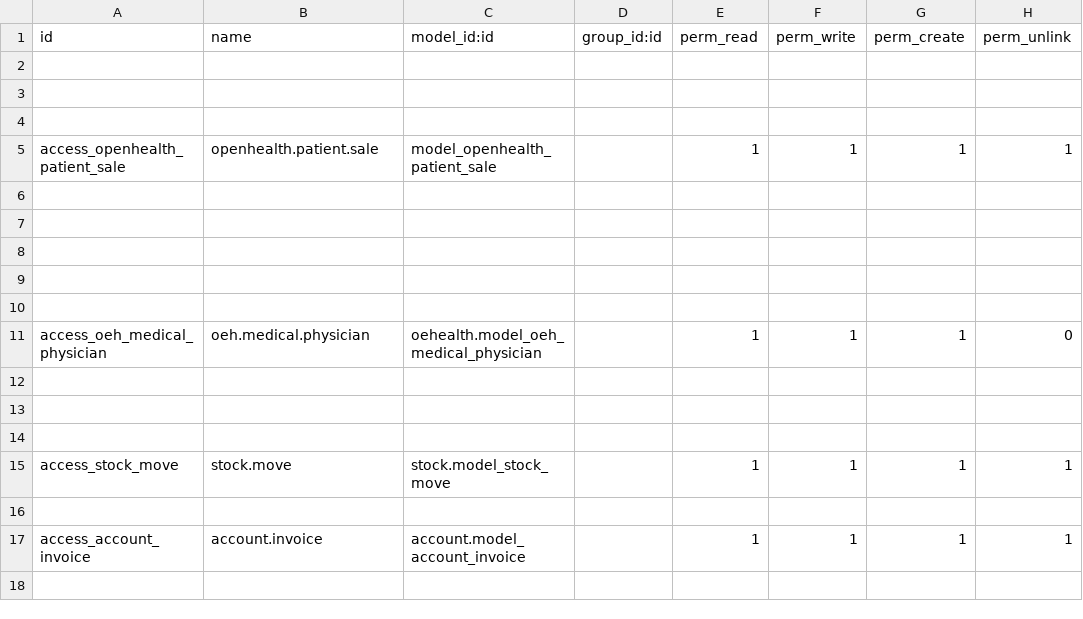
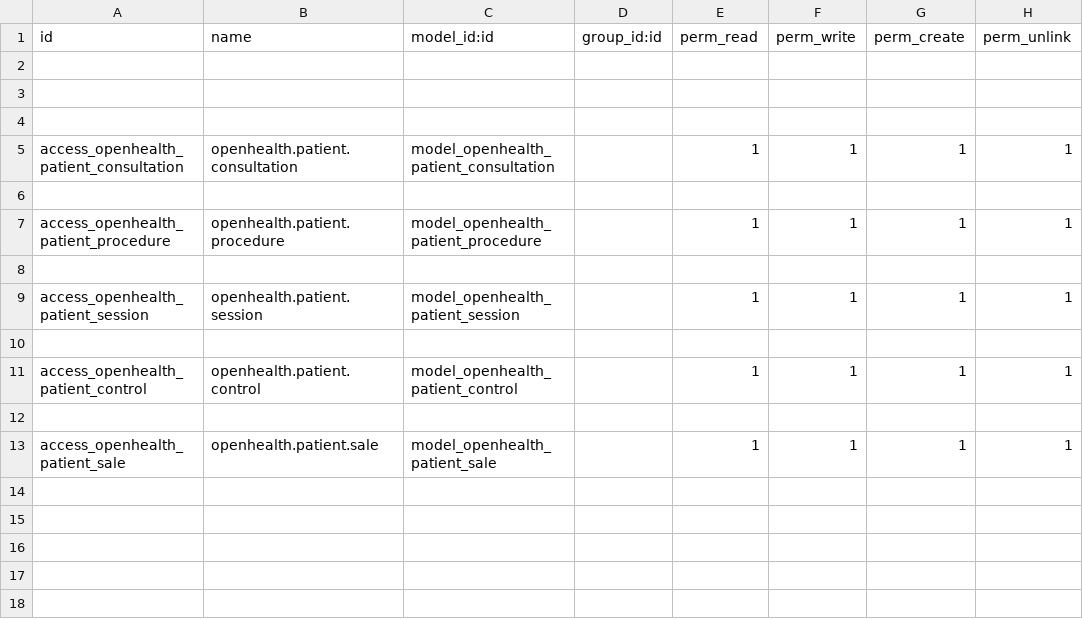
Before and after one commit to gibil5/openhealth, a CSV file: security/ir.model.access.csv, drawn as a sheet; only a part is shown; the shorter side is filled out with more unchanged rows.

```diff
--- a/security/ir.model.access.csv
+++ b/security/ir.model.access.csv
@@ -4,2 +4,10 @@ id,name,model_id:id,group_id:id,perm_read,perm_write,perm_create,perm_unlink
 
+access_openhealth_patient_consultation,openhealth.patient.consultation,model_openhealth_patient_consultation,,1,1,1,1
+
+access_openhealth_patient_procedure,openhealth.patient.procedure,model_openhealth_patient_procedure,,1,1,1,1
+
+access_openhealth_patient_session,openhealth.patient.session,model_openhealth_patient_session,,1,1,1,1
+
+access_openhealth_patient_control,openhealth.patient.control,model_openhealth_patient_control,,1,1,1,1
+
 access_openhealth_patient_sale,openhealth.patient.sale,model_openhealth_patient_sale,,1,1,1,1
```
Also changed, not shown: 29 other files.
